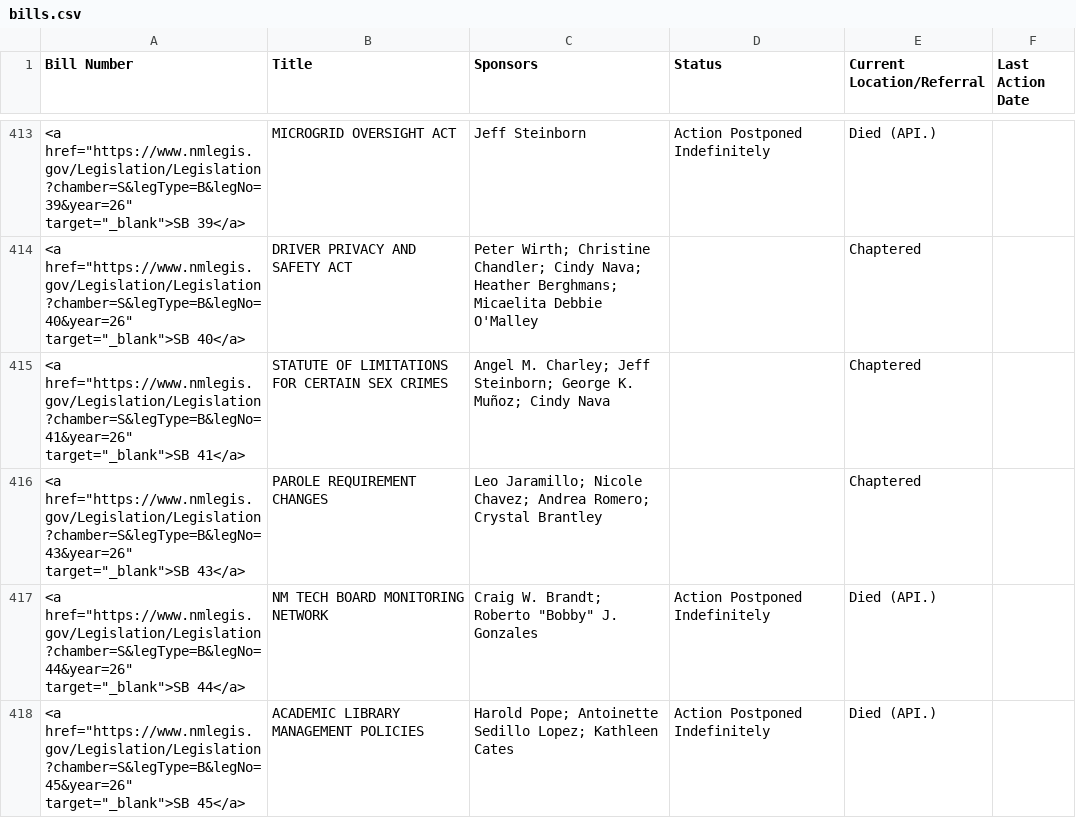
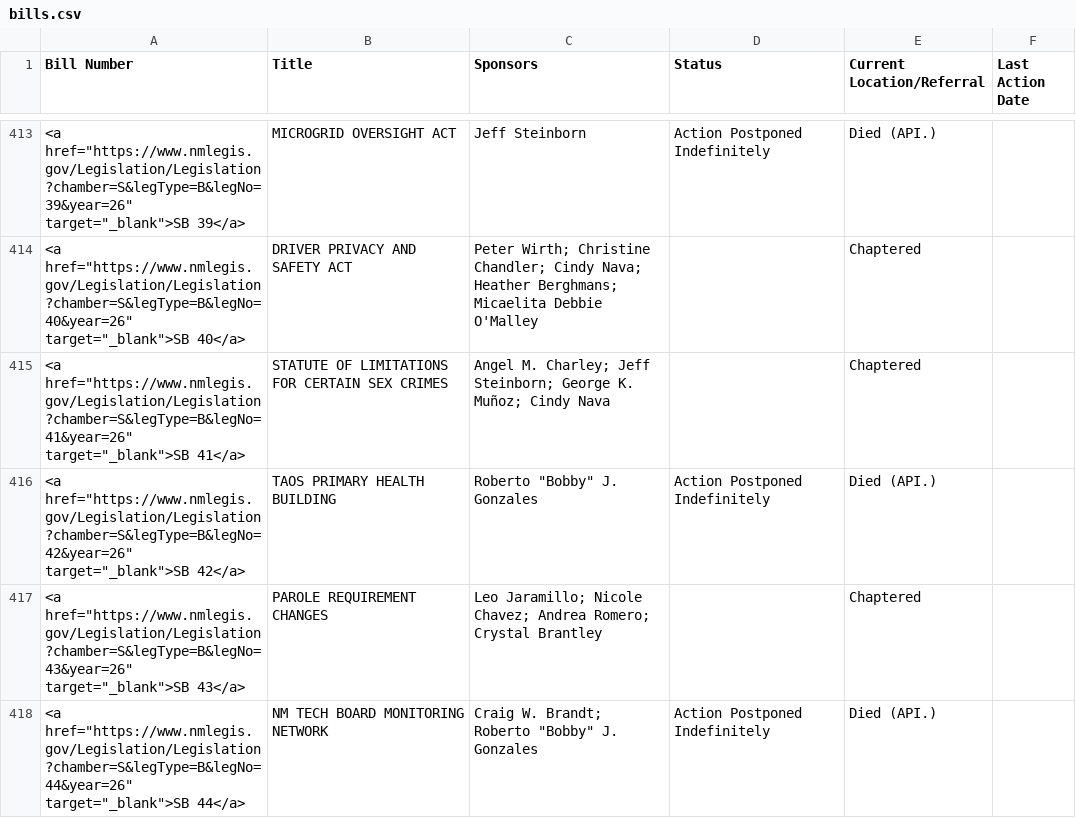
Before and after one commit to PatrickLohmann/2026Legislaturebilltracker2, a CSV file: bills.csv, drawn as a sheet; only a part is shown, gaps mark what is left out; the shorter side is filled out with more unchanged rows; the diff names each change by its address in the sheet, - before the commit and + after, or states it on an @@ line.

```diff
--- a/bills.csv
+++ b/bills.csv
+row 416: <a href="https://www.nmlegis.gov/Legislation/Legislation?chamber=S&legType=B&legNo=42&year=26" target="_blank">SB 42</a> | TAOS PRIMARY HEALTH BUILDING | Roberto "Bobby" J. Gonzales | Action Postponed Indefinitely | Died (API.)
```
